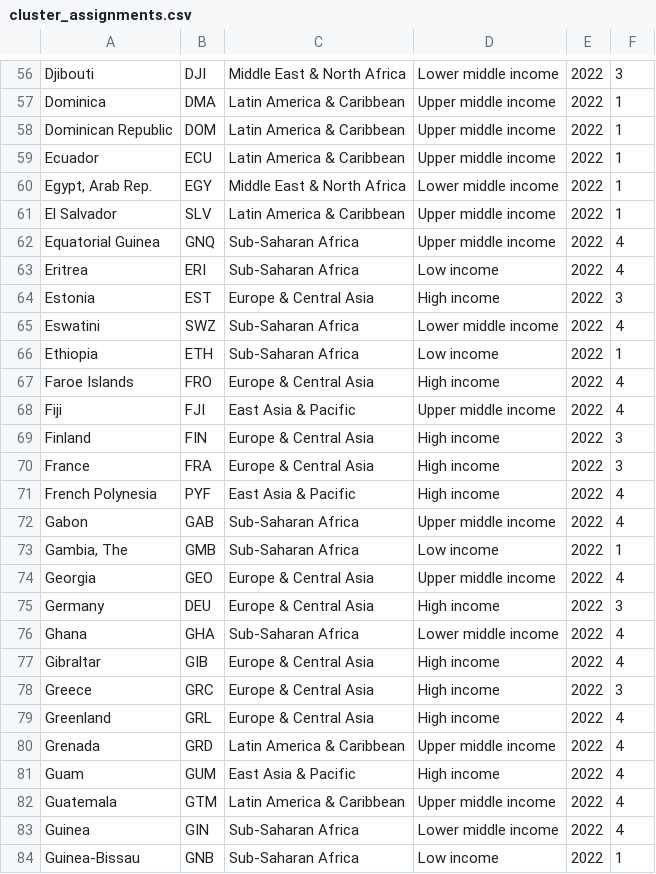
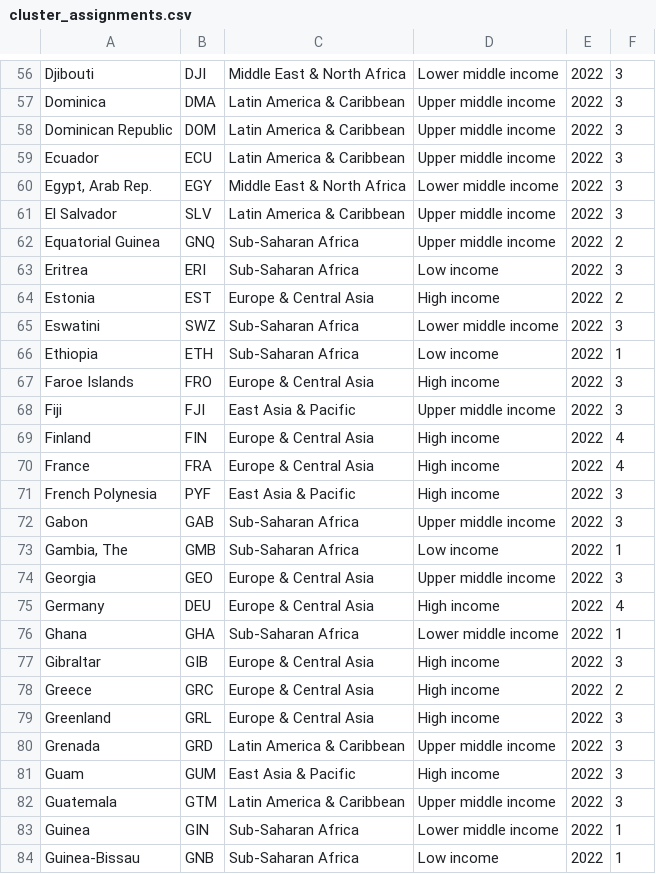
Before and after one commit to Soliprem/high-dim-data, a CSV file: outputs/cluster_assignments.csv, drawn as a sheet; only a part is shown, gaps mark what is left out; the diff covers the shown part only; the diff names each change by its address in the sheet, - before the commit and + after, or states it on an @@ line.

```diff
--- a/outputs/cluster_assignments.csv
+++ b/outputs/cluster_assignments.csv
-F57:F61: 1
+F57:F61: 3
-F62: 4
+F62: 2
-F63: 4
+F63: 3
-F64: 3
+F64: 2
-F65: 4
+F65: 3
-F67:F68: 4
+F67:F68: 3
-F69:F70: 3
+F69:F70: 4
-F71:F72: 4
+F71:F72: 3
-F74: 4
+F74: 3
-F75: 3
+F75: 4
-F76: 4
+F76: 1
-F77: 4
+F77: 3
-F78: 3
+F78: 2
-F79:F82: 4
+F79:F82: 3
-F83: 4
+F83: 1
```
Also changed, not shown: 1 added row, 1 removed row and 163 edited cells elsewhere in this file, 7 other files.
